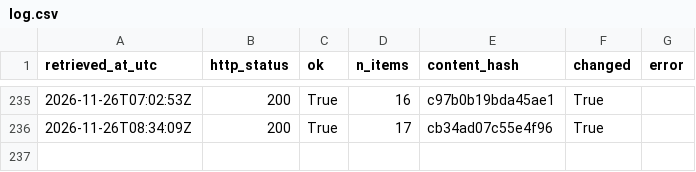
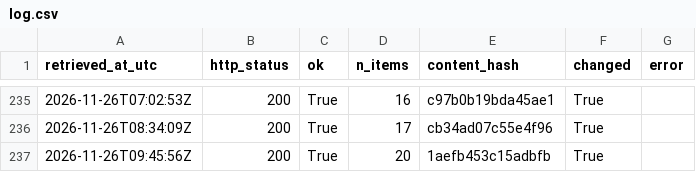
Before and after one commit to Chenyang1006/tfl-lift-data, a CSV file: data/log.csv, drawn as a sheet; only a part is shown, gaps mark what is left out; the diff names each change by its address in the sheet, - before the commit and + after, or states it on an @@ line.

Commit message:
Lift data 2026-11-26T09:45Z

```diff
--- a/data/log.csv
+++ b/data/log.csv
+row 237: 2026-11-26T09:45:56Z | 200 | True | 20 | 1aefb453c15adbfb | True
```
Also changed, not shown: 2 other files.
